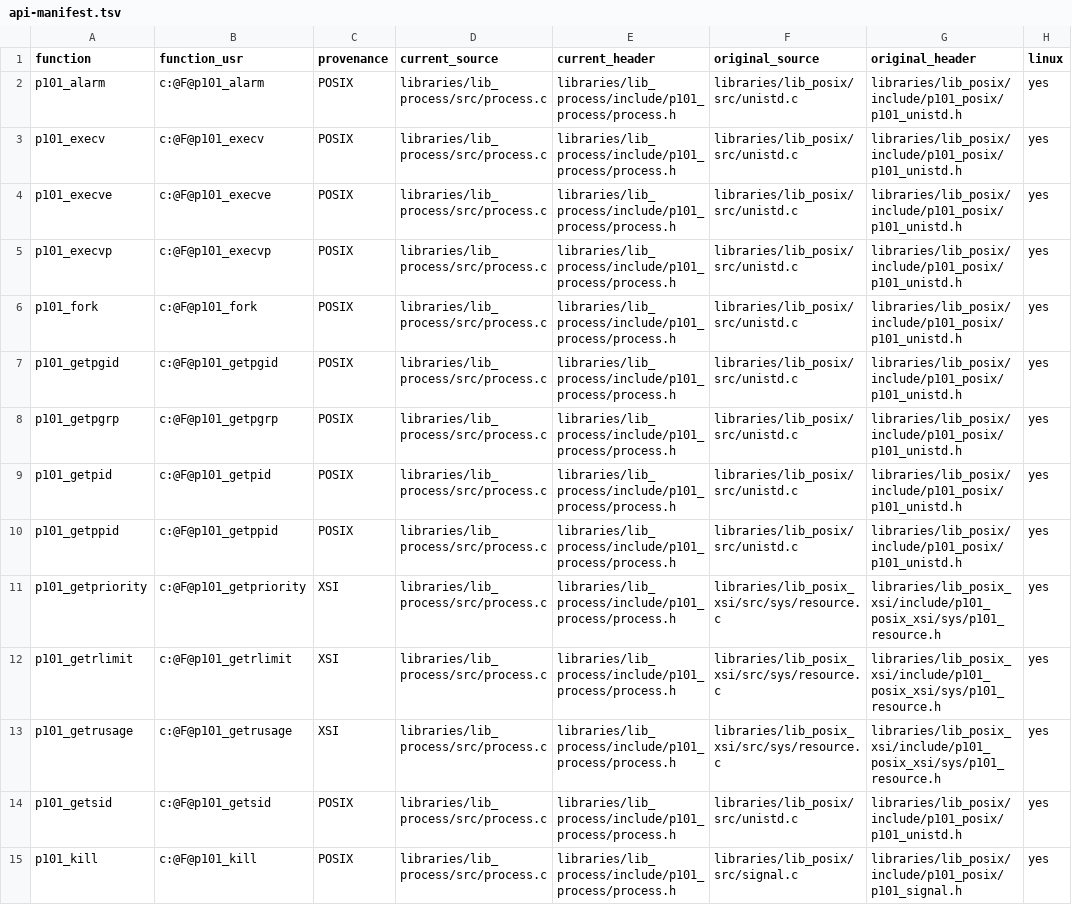
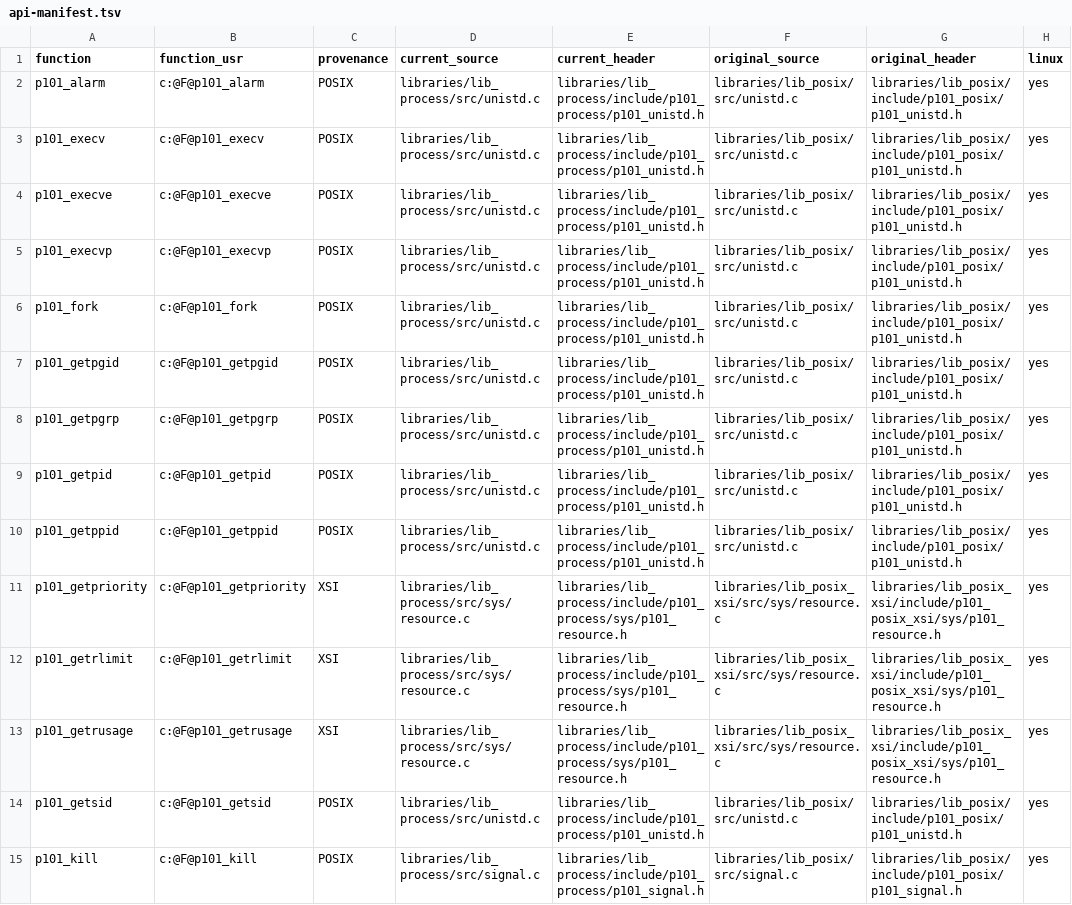
Before and after one commit to programming101dev/lib_process, a TSV file: api-manifest.tsv, drawn as a sheet; only a part is shown; the diff covers the shown part only; the diff names each change by its address in the sheet, - before the commit and + after, or states it on an @@ line.

Commit message:
Mirror native header and source layout

```diff
--- a/api-manifest.tsv
+++ b/api-manifest.tsv
-D2:D10 (current_source): libraries/lib_process/src/process.c
+D2:D10 (current_source): libraries/lib_process/src/unistd.c
-E2:E10 (current_header): libraries/lib_process/include/p101_process/process.h
+E2:E10 (current_header): libraries/lib_process/include/p101_process/p101_unistd.h
-D11:D13 (current_source): libraries/lib_process/src/process.c
+D11:D13 (current_source): libraries/lib_process/src/sys/resource.c
-E11:E13 (current_header): libraries/lib_process/include/p101_process/process.h
+E11:E13 (current_header): libraries/lib_process/include/p101_process/sys/p101_resource.h
-D14 (current_source): libraries/lib_process/src/process.c
+D14 (current_source): libraries/lib_process/src/unistd.c
-E14 (current_header): libraries/lib_process/include/p101_process/process.h
+E14 (current_header): libraries/lib_process/include/p101_process/p101_unistd.h
-D15 (current_source): libraries/lib_process/src/process.c
+D15 (current_source): libraries/lib_process/src/signal.c
-E15 (current_header): libraries/lib_process/include/p101_process/process.h
+E15 (current_header): libraries/lib_process/include/p101_process/p101_signal.h
```
Also changed, not shown: 98 edited cells elsewhere in this file, 29 other files.
